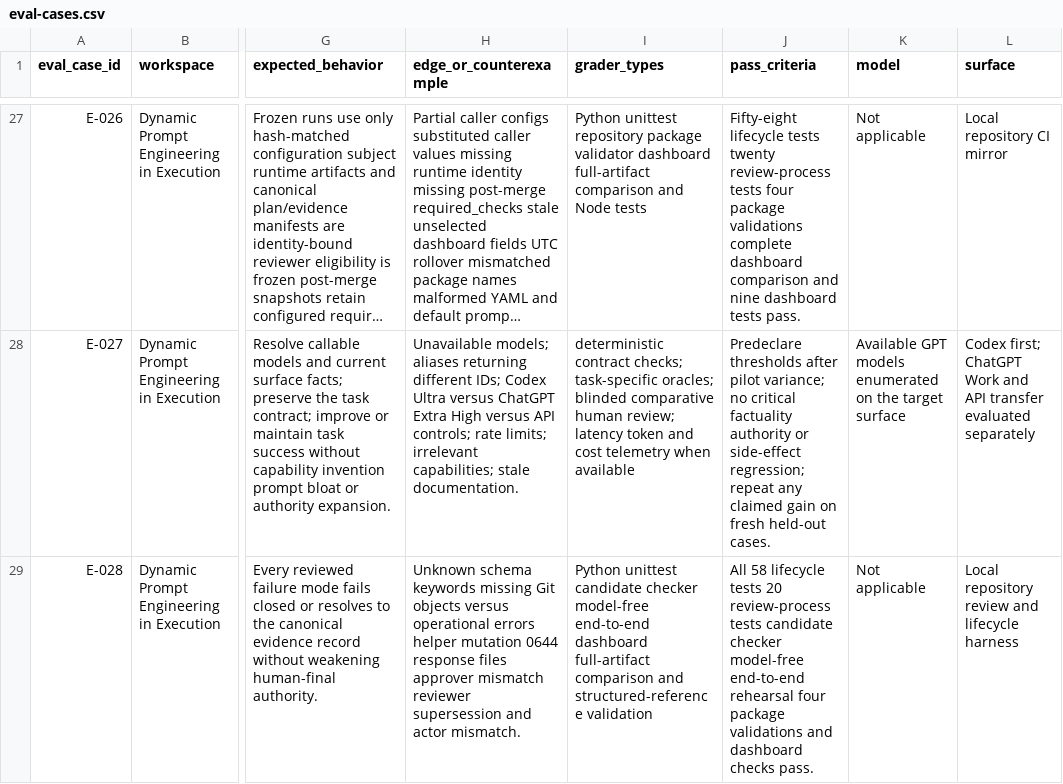
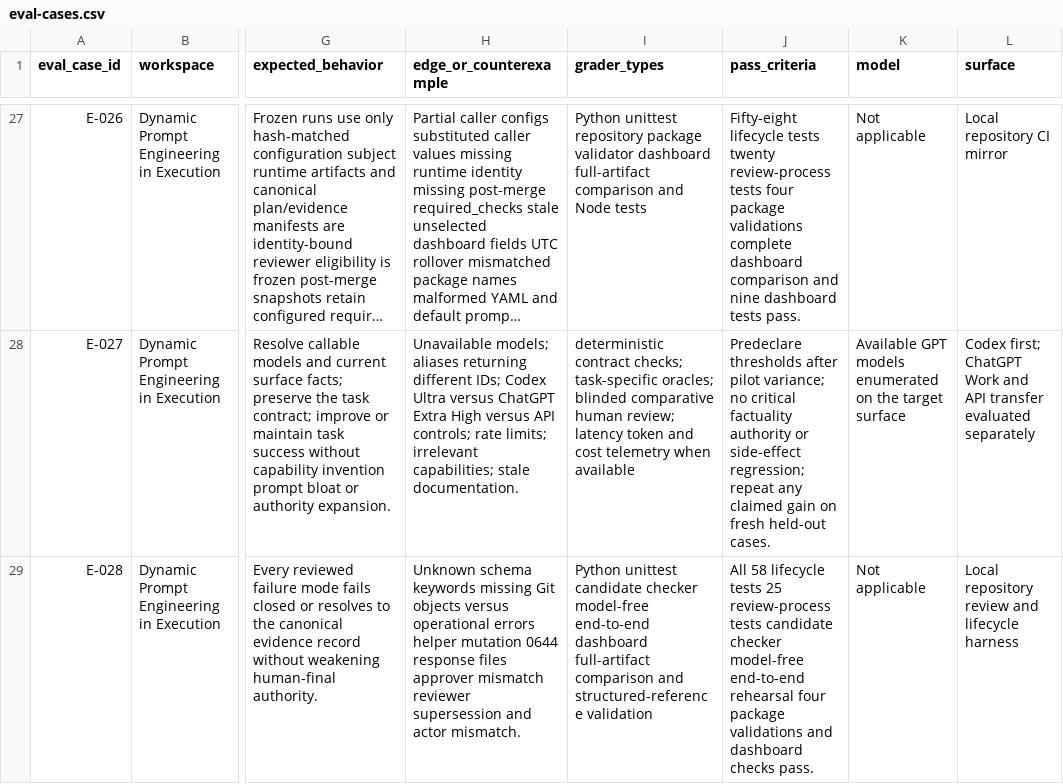
Before and after one commit to tedahn/dynamic-prompt-engineering, a CSV file: research/ledgers/eval-cases.csv, drawn as a sheet; only a part is shown, gaps mark what is left out; long unchanged cells end in …; the diff covers the shown part only; the diff names each change by its address in the sheet, - before the commit and + after, or states it on an @@ line.

```diff
--- a/research/ledgers/eval-cases.csv
+++ b/research/ledgers/eval-cases.csv
-J29 (pass_criteria): …lifecycle tests 20 review-process tests…
+J29 (pass_criteria): …lifecycle tests 25 review-process tests…
```
Also changed, not shown: 1 added row and 2 edited cells elsewhere in this file, research/ledgers/assumptions-forecasts.csv, research/ledgers/change-log.csv, 12 other files.
